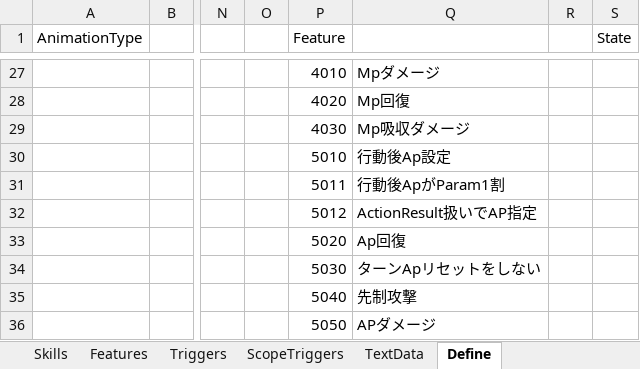
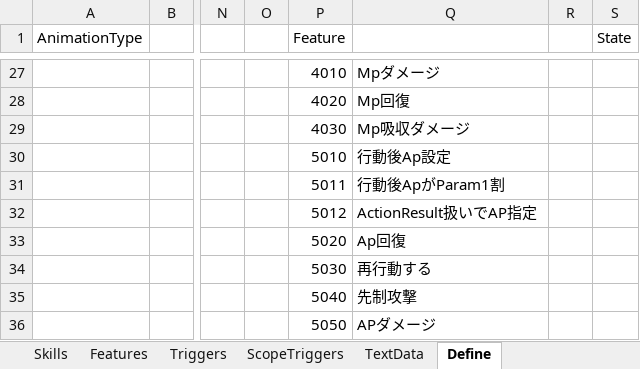
Before and after one commit to seedsclaft/unity, an Excel workbook: Assets/Data/Skills.xlsx, sheet Define, drawn as a sheet; only a part is shown, gaps mark what is left out; values as stored, in another font and other column widths than the file's, no borders; the diff names each change by its address in the sheet, - before the commit and + after, or states it on an @@ line.

```diff
--- a/Assets/Data/Skills.xlsx (sheet Define)
+++ b/Assets/Data/Skills.xlsx (sheet Define)
-Q34: ターンApリセットをしない
+Q34: 再行動する
```
Also changed, not shown: sheet Features, sheet Skills, sheet TextData, sheet Triggers, 21 other files.
